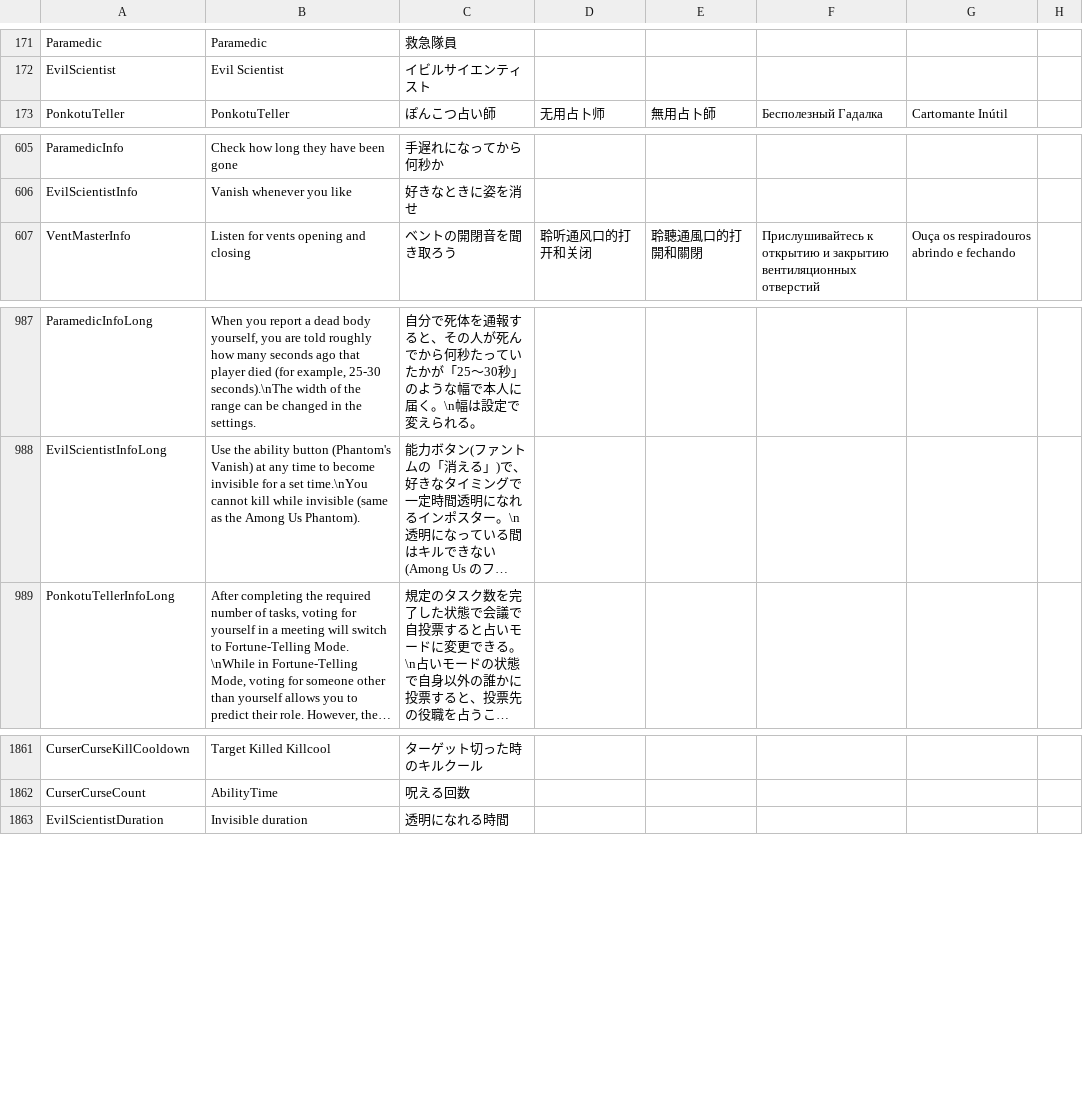
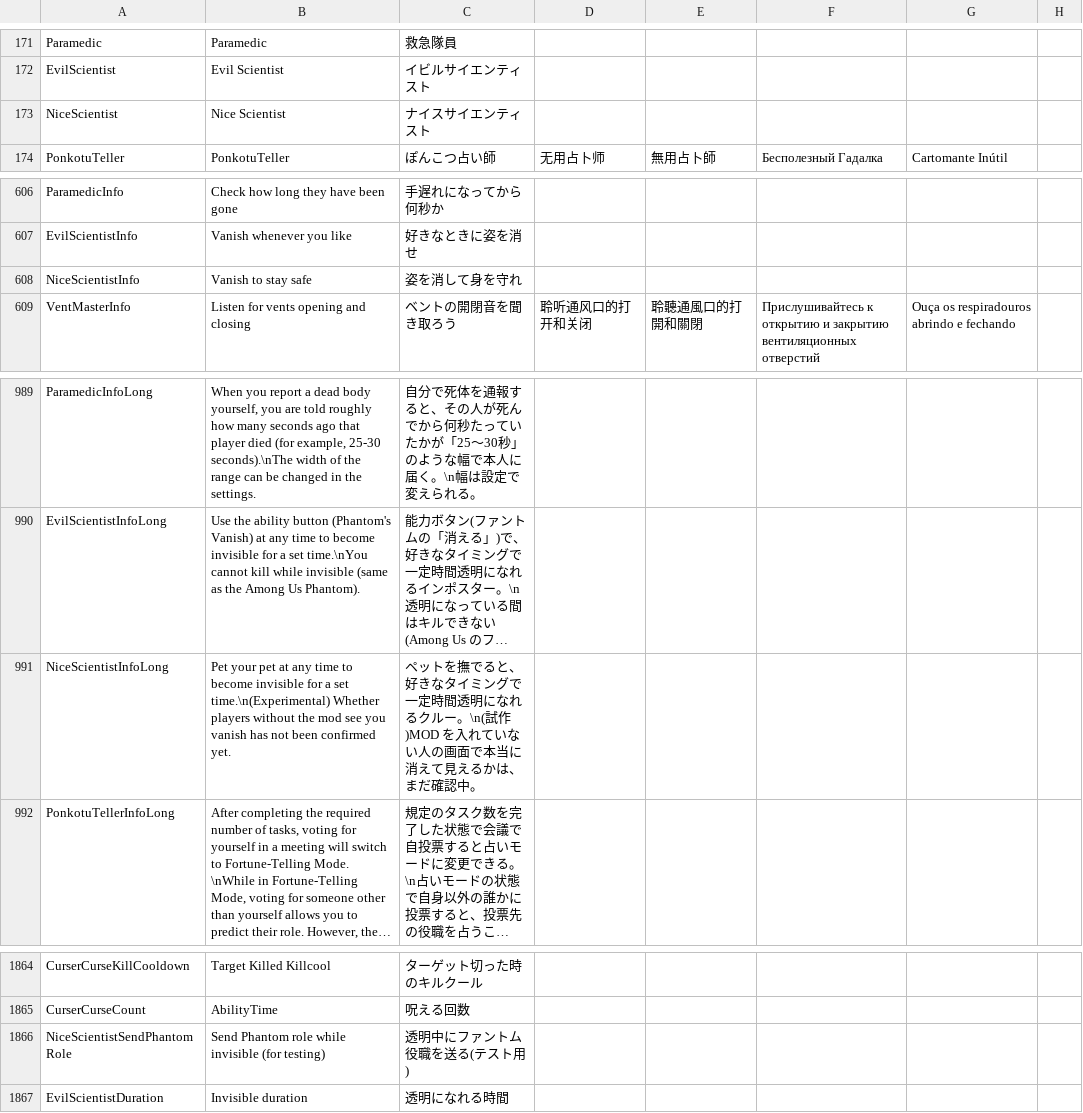
Before and after one commit to kaikomziu/TOH-Pko-private, a CSV file: Resources/string.csv, drawn as a sheet; only a part is shown, gaps mark what is left out; long unchanged cells end in …; the diff names each change by its address in the sheet, - before the commit and + after, or states it on an @@ line.

```diff
--- a/Resources/string.csv
+++ b/Resources/string.csv
+row 173: NiceScientist | Nice Scientist | ナイスサイエンティスト
+row 608: NiceScientistInfo | Vanish to stay safe | 姿を消して身を守れ
+row 991: NiceScientistInfoLong | Pet your pet at any time to become invisible for a set time.\n(Experimental) Whether players without the mod see you vanish has not been confirmed yet. | ペットを撫でると、好きなタイミングで一定時間透明になれるクルー。\n(試作)MOD を入れていない人の画面で本当に消えて見えるかは、まだ確認中。
+row 1866: NiceScientistSendPhantomRole | Send Phantom role while invisible (for testing) | 透明中にファントム役職を送る(テスト用)
```
Also changed, not shown: 5 other files.
